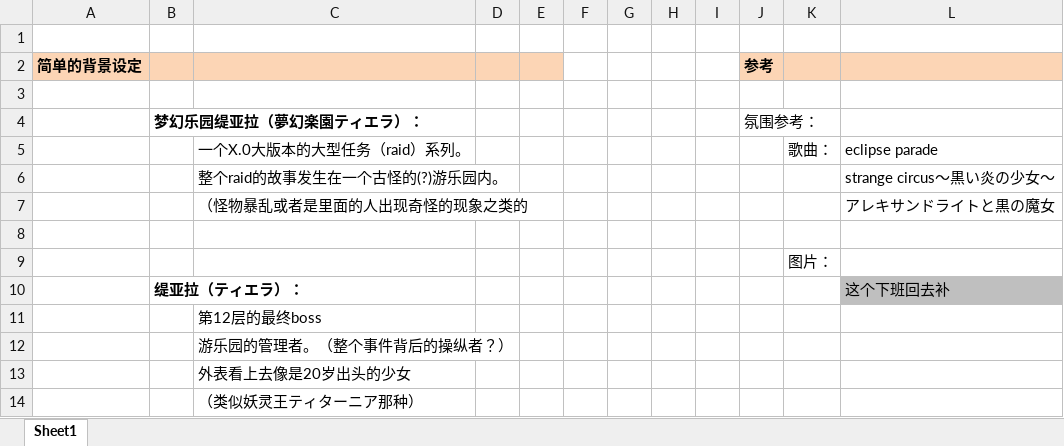
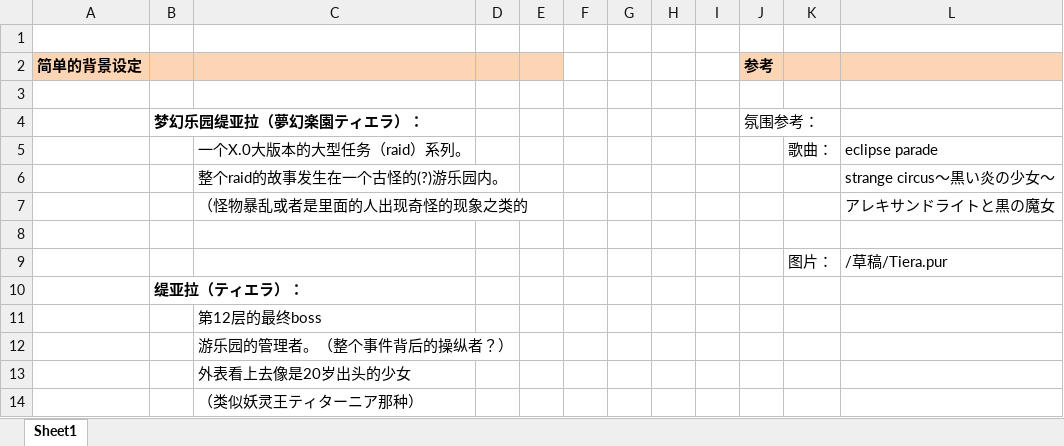
Before and after one commit to tufuchipaji/Tiera, an Excel workbook: 草稿/关卡背景故事基础设定.xlsx, sheet Sheet1, drawn as a sheet; values as stored, in another font and other column widths than the file's, no borders; the diff names each change by its address in the sheet, - before the commit and + after, or states it on an @@ line.

```diff
--- a/草稿/关卡背景故事基础设定.xlsx (sheet Sheet1)
+++ b/草稿/关卡背景故事基础设定.xlsx (sheet Sheet1)
-L9: (empty)
+L9: /草稿/Tiera.pur
-L10: 这个下班回去补
+L10: (empty)
-L10 fill: #BFBFBF
+L10 fill: none
```
Also changed, not shown: 1 other file.
